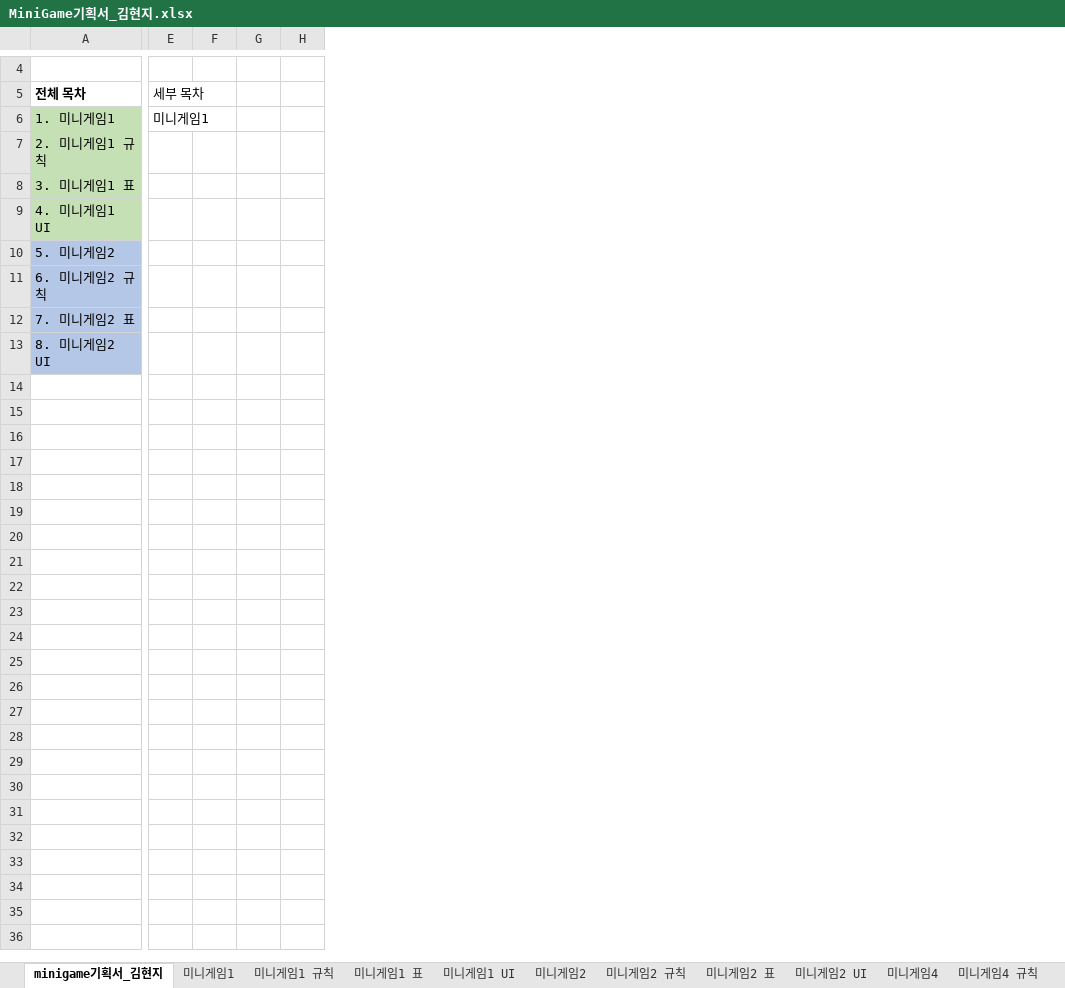
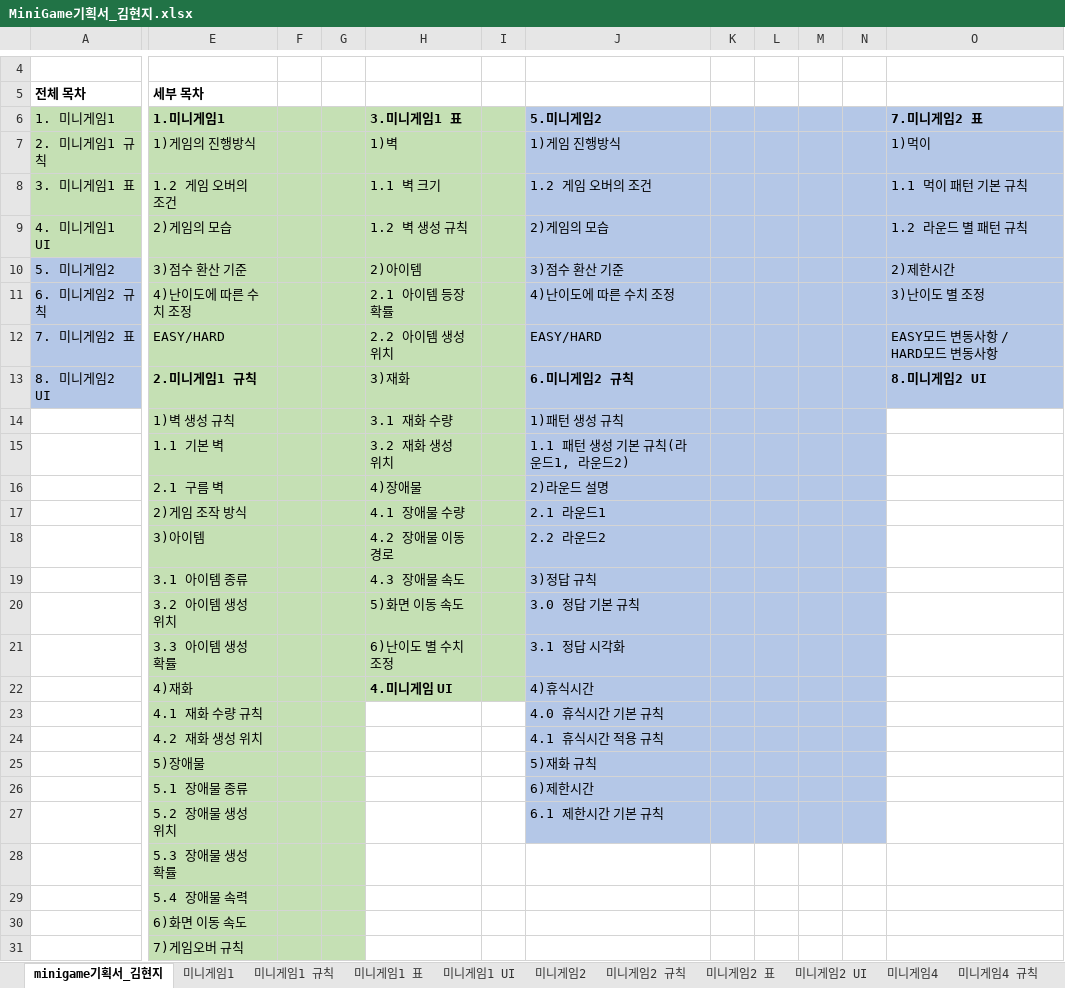
Before and after one commit to LewisCho7/PlumMiniGame, an Excel workbook: Design/MiniGame기획서_김현지.xlsx, sheet minigame기획서_김현지, drawn as a sheet; only a part is shown, gaps mark what is left out; values as stored, in another font and other column widths than the file's, no borders; removed rows and columns are numbered as before the commit, all else as after; rows hold the shown columns only; the diff names each change by its address in the sheet, - before the commit and + after, or states it on an @@ line.

Commit message:
김현지_기획서 목차 추가

```diff
--- a/Design/MiniGame기획서_김현지.xlsx (sheet minigame기획서_김현지)
+++ b/Design/MiniGame기획서_김현지.xlsx (sheet minigame기획서_김현지)
-column E (미니게임1), row 5: 세부 목차
+column E (1.미니게임1), row 5: 세부 목차; rows 7-13: 1)게임의 진행방식 | 1.2 게임 오버의 조건 | 2)게임의 모습 | 3)점수 환산 기준 | 4)난이도에 따른 수치 조정 | EASY/HARD | 2.미니게임1 규칙
-column H, empty
+column H (3.미니게임1 표), rows 7-13: 1)벽 | 1.1 벽 크기 | 1.2 벽 생성 규칙 | 2)아이템 | 2.1 아이템 등장 확률 | 2.2 아이템 생성 위치 | 3)재화
+column I, empty
+column J (5.미니게임2), rows 7-13: 1)게임 진행방식 | 1.2 게임 오버의 조건 | 2)게임의 모습 | 3)점수 환산 기준 | 4)난이도에 따른 수치 조정 | EASY/HARD | 6.미니게임2 규칙
+column K, empty
+column L, empty
+column M, empty
+column N, empty
+column O (7.미니게임2 표), rows 7-13: 1)먹이 | 1.1 먹이 패턴 기본 규칙 | 1.2 라운드 별 패턴 규칙 | 2)제한시간 | 3)난이도 별 조정 | EASY모드 변동사항 / HARD모드 변동사항 | 8.미니게임2 UI
-F6:G13 fill: none
+F6:G13 fill: #C5E0B4
+row 14:  | 1)벽 생성 규칙 |  |  | 3.1 재화 수량 |  | 1)패턴 생성 규칙
+row 15:  | 1.1 기본 벽 |  |  | 3.2 재화 생성 위치 |  | 1.1 패턴 생성 기본 규칙(라운드1, 라운드2)
+row 16:  | 2.1 구름 벽 |  |  | 4)장애물 |  | 2)라운드 설명
+row 17:  | 2)게임 조작 방식 |  |  | 4.1 장애물 수량 |  | 2.1 라운드1
+row 18:  | 3)아이템 |  |  | 4.2 장애물 이동 경로 |  | 2.2 라운드2
+row 19:  | 3.1 아이템 종류 |  |  | 4.3 장애물 속도 |  | 3)정답 규칙
+row 20:  | 3.2 아이템 생성 위치 |  |  | 5)화면 이동 속도 |  | 3.0 정답 기본 규칙
+row 21:  | 3.3 아이템 생성 확률 |  |  | 6)난이도 별 수치 조정 |  | 3.1 정답 시각화
+row 22:  | 4)재화 |  |  | 4.미니게임 UI |  | 4)휴식시간
+row 23:  | 4.1 재화 수량 규칙 |  |  |  |  | 4.0 휴식시간 기본 규칙
+row 24:  | 4.2 재화 생성 위치 |  |  |  |  | 4.1 휴식시간 적용 규칙
+row 25:  | 5)장애물 |  |  |  |  | 5)재화 규칙
+row 26:  | 5.1 장애물 종류 |  |  |  |  | 6)제한시간
+row 27:  | 5.2 장애물 생성 위치 |  |  |  |  | 6.1 제한시간 기본 규칙
+row 28:  | 5.3 장애물 생성 확률
+row 29:  | 5.4 장애물 속력
+row 30:  | 6)화면 이동 속도
+row 31:  | 7)게임오버 규칙
```
Also changed, not shown: sheet 미니게임2 표, sheet 미니게임4, sheet 미니게임1 표.
